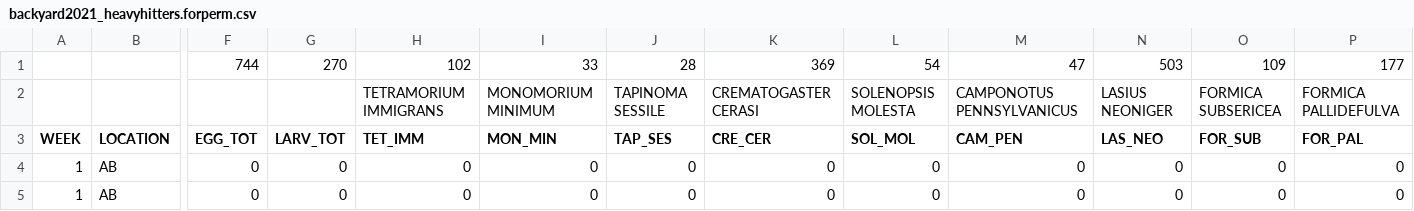
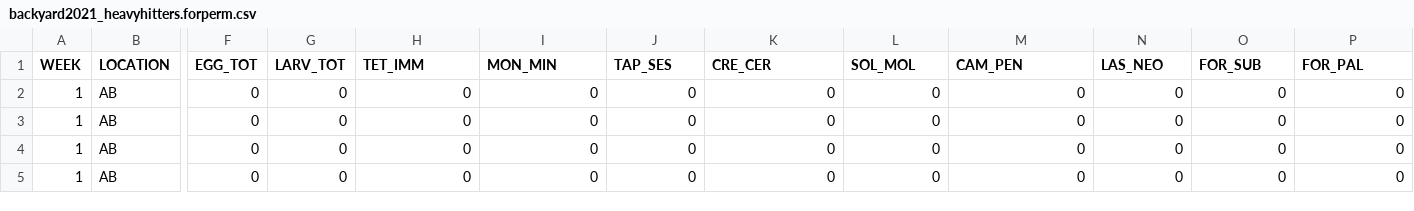
Before and after one commit to lmgermeroth/Garden-sampling-SU21, a CSV file: backyard2021_heavyhitters.forperm.csv, drawn as a sheet; only a part is shown, gaps mark what is left out; the shorter side is filled out with more unchanged rows; rows hold the shown columns only; the diff names each change by its address in the sheet, - before the commit and + after, or states it on an @@ line.

Commit message:
Add files via upload

```diff
--- a/backyard2021_heavyhitters.forperm.csv
+++ b/backyard2021_heavyhitters.forperm.csv
-row 1:  |  | 744 | 270 | 102 | 33 | 28 | 369 | 54 | 47 | 503 | 109 | 177
-row 2:  |  |  |  | TETRAMORIUM IMMIGRANS | MONOMORIUM MINIMUM | TAPINOMA SESSILE | CREMATOGASTER CERASI | SOLENOPSIS MOLESTA | CAMPONOTUS PENNSYLVANICUS | LASIUS NEONIGER | FORMICA SUBSERICEA | FORMICA PALLIDEFULVA
```
